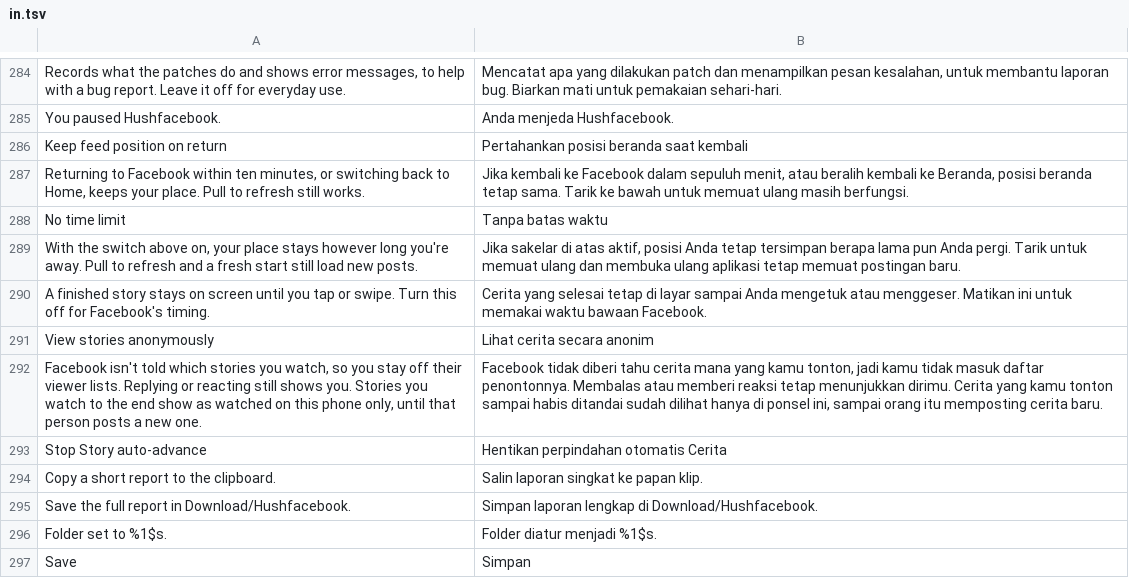
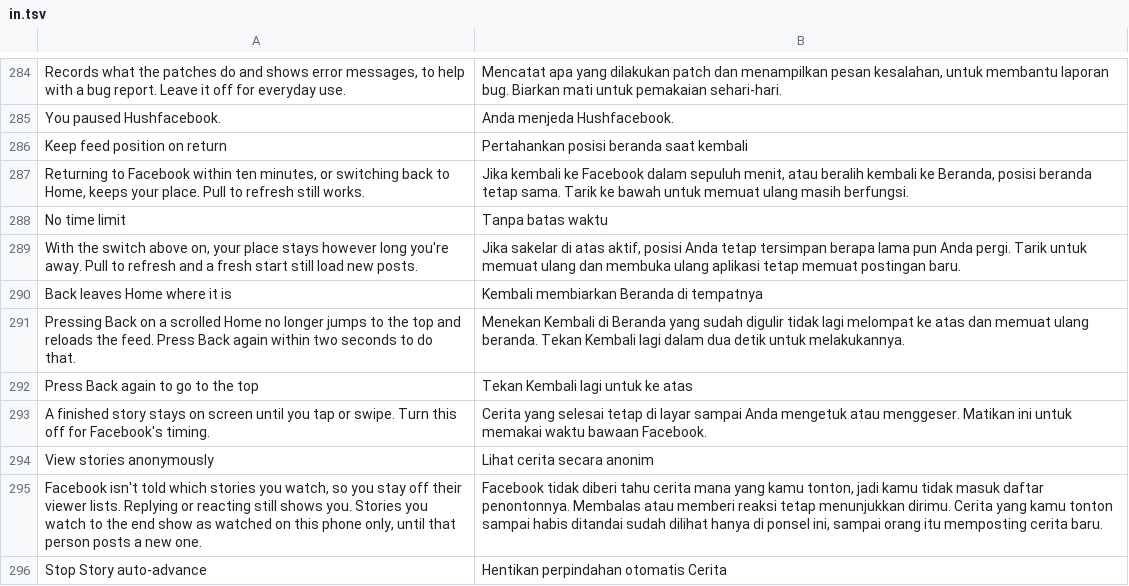
Before and after one commit to SysAdminDoc/HushFacebook, a TSV file: extensions/shared/library/src/main/l10n/in.tsv, drawn as a sheet; only a part is shown, gaps mark what is left out; the shorter side is filled out with more unchanged rows.

```diff
--- a/extensions/shared/library/src/main/l10n/in.tsv
+++ b/extensions/shared/library/src/main/l10n/in.tsv
@@ -289,2 +289,5 @@ No time limit	Tanpa batas waktu
 With the switch above on, your place stays however long you're away. Pull to refresh and a fresh start still load new posts.	Jika sakelar di atas aktif, posisi Anda tetap tersimpan berapa lama pun Anda pergi. Tarik untuk memuat ulang dan membuka ulang aplikasi tetap memuat postingan baru.
+Back leaves Home where it is	Kembali membiarkan Beranda di tempatnya
+Pressing Back on a scrolled Home no longer jumps to the top and reloads the feed. Press Back again within two seconds to do that.	Menekan Kembali di Beranda yang sudah digulir tidak lagi melompat ke atas dan memuat ulang beranda. Tekan Kembali lagi dalam dua detik untuk melakukannya.
+Press Back again to go to the top	Tekan Kembali lagi untuk ke atas
 A finished story stays on screen until you tap or swipe. Turn this off for Facebook's timing.	Cerita yang selesai tetap di layar sampai Anda mengetuk atau menggeser. Matikan ini untuk memakai waktu bawaan Facebook.
```
Also changed, not shown: extensions/shared/library/src/main/l10n/de.tsv, extensions/shared/library/src/main/l10n/es.tsv, 22 other files.
